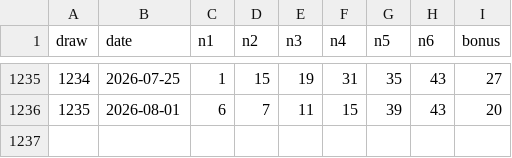
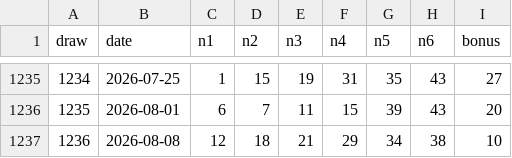
Before and after one commit to codekimmy/lotto-pattern-lab, a CSV file: data/lotto_history.csv, drawn as a sheet; only a part is shown, gaps mark what is left out; the diff names each change by its address in the sheet, - before the commit and + after, or states it on an @@ line.

```diff
--- a/data/lotto_history.csv
+++ b/data/lotto_history.csv
+row 1237: 1236 | 2026-08-08 | 12 | 18 | 21 | 29 | 34 | 38 | 10
```
Also changed, not shown: 1 other file.
